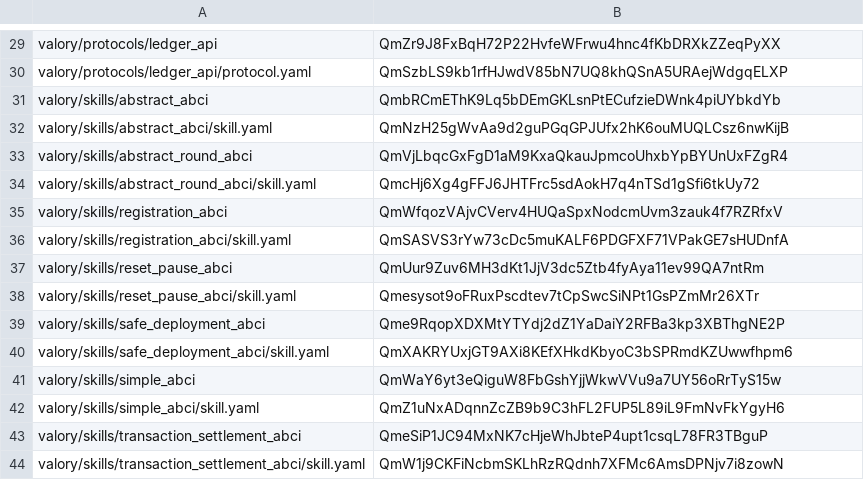
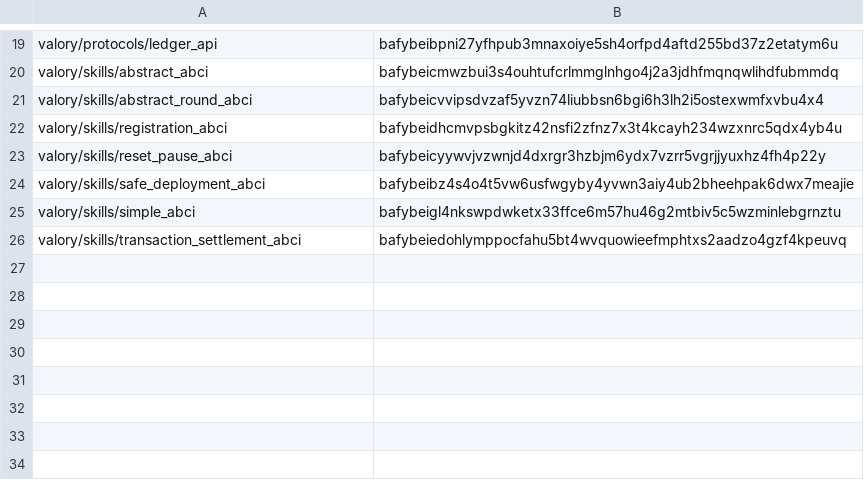
Before and after one commit to valory-xyz/agent-academy-2, a CSV file: packages/hashes.csv, drawn as a sheet; only a part is shown, gaps mark what is left out; removed rows and columns are numbered as before the commit, all else as after; the diff covers the shown part only; the diff names each change by its address in the sheet, - before the commit and + after, or states it on an @@ line.

Commit message:
chore: make hashes

```diff
--- a/packages/hashes.csv
+++ b/packages/hashes.csv
-B19: QmZr9J8FxBqH72P22HvfeWFrwu4hnc4fKbDRXkZZeqPyXX
+B19: bafybeibpni27yfhpub3mnaxoiye5sh4orfpd4aftd255bd37z2etatym6u
-row 30: valory/protocols/ledger_api/protocol.yaml | QmSzbLS9kb1rfHJwdV85bN7UQ8khQSnA5URAejWdgqELXP
-B20: QmbRCmEThK9Lq5bDEmGKLsnPtECufzieDWnk4piUYbkdYb
+B20: bafybeicmwzbui3s4ouhtufcrlmmglnhgo4j2a3jdhfmqnqwlihdfubmmdq
-row 32: valory/skills/abstract_abci/skill.yaml | QmNzH25gWvAa9d2guPGqGPJUfx2hK6ouMUQLCsz6nwKijB
-B21: QmVjLbqcGxFgD1aM9KxaQkauJpmcoUhxbYpBYUnUxFZgR4
+B21: bafybeicvvipsdvzaf5yvzn74liubbsn6bgi6h3lh2i5ostexwmfxvbu4x4
-row 34: valory/skills/abstract_round_abci/skill.yaml | QmcHj6Xg4gFFJ6JHTFrc5sdAokH7q4nTSd1gSfi6tkUy72
-B22: QmWfqozVAjvCVerv4HUQaSpxNodcmUvm3zauk4f7RZRfxV
+B22: bafybeidhcmvpsbgkitz42nsfi2zfnz7x3t4kcayh234wzxnrc5qdx4yb4u
-row 36: valory/skills/registration_abci/skill.yaml | QmSASVS3rYw73cDc5muKALF6PDGFXF71VPakGE7sHUDnfA
-B23: QmUur9Zuv6MH3dKt1JjV3dc5Ztb4fyAya11ev99QA7ntRm
+B23: bafybeicyywvjvzwnjd4dxrgr3hzbjm6ydx7vzrr5vgrjjyuxhz4fh4p22y
-row 38: valory/skills/reset_pause_abci/skill.yaml | Qmesysot9oFRuxPscdtev7tCpSwcSiNPt1GsPZmMr26XTr
-B24: Qme9RqopXDXMtYTYdj2dZ1YaDaiY2RFBa3kp3XBThgNE2P
+B24: bafybeibz4s4o4t5vw6usfwgyby4yvwn3aiy4ub2bheehpak6dwx7meajie
-row 40: valory/skills/safe_deployment_abci/skill.yaml | QmXAKRYUxjGT9AXi8KEfXHkdKbyoC3bSPRmdKZUwwfhpm6
-B25: QmWaY6yt3eQiguW8FbGshYjjWkwVVu9a7UY56oRrTyS15w
+B25: bafybeigl4nkswpdwketx33ffce6m57hu46g2mtbiv5c5wzminlebgrnztu
-row 42: valory/skills/simple_abci/skill.yaml | QmZ1uNxADqnnZcZB9b9C3hFL2FUP5L89iL9FmNvFkYgyH6
-B26: QmeSiP1JC94MxNK7cHjeWhJbteP4upt1csqL78FR3TBguP
+B26: bafybeiedohlymppocfahu5bt4wvquowieefmphtxs2aadzo4gzf4kpeuvq
-row 44: valory/skills/transaction_settlement_abci/skill.yaml | QmW1j9CKFiNcbmSKLhRzRQdnh7XFMc6AmsDPNjv7i8zowN
```
Also changed, not shown: 4 added rows, 14 removed rows and 14 edited cells elsewhere in this file, 22 other files.
